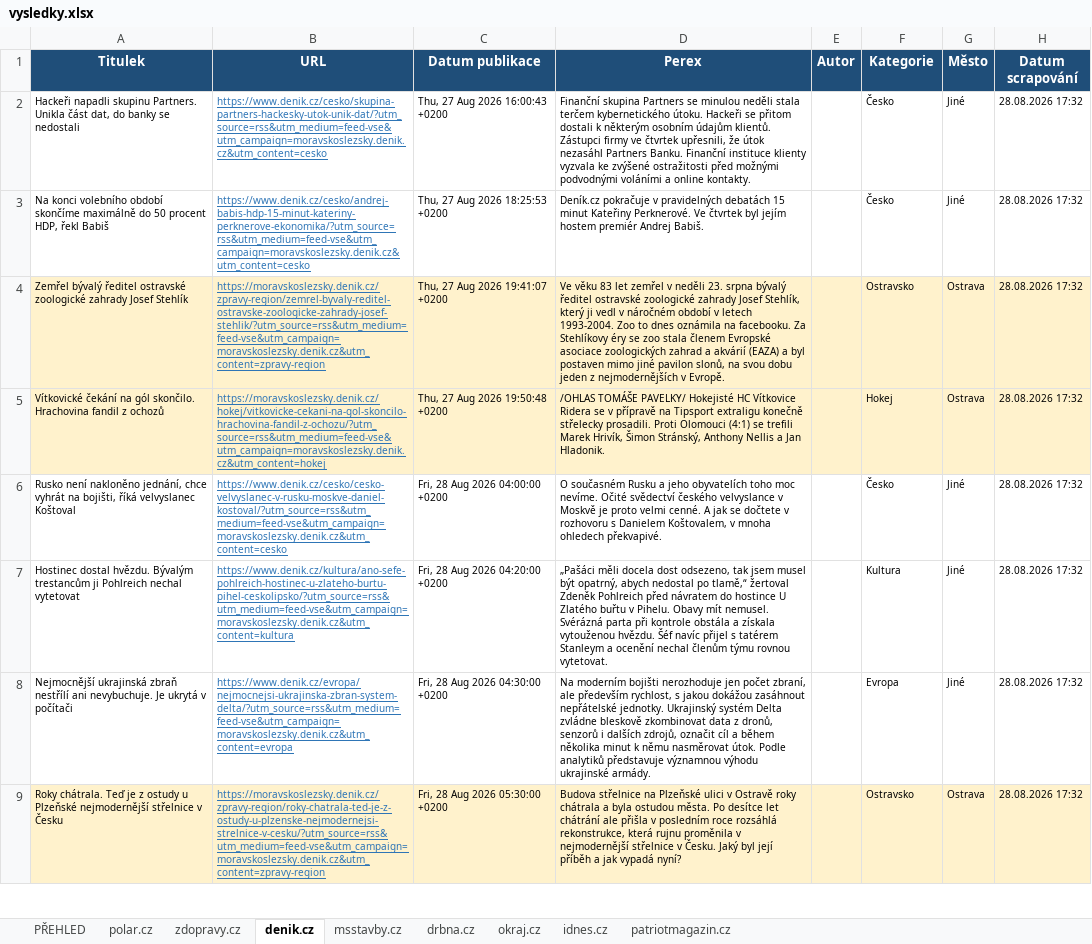
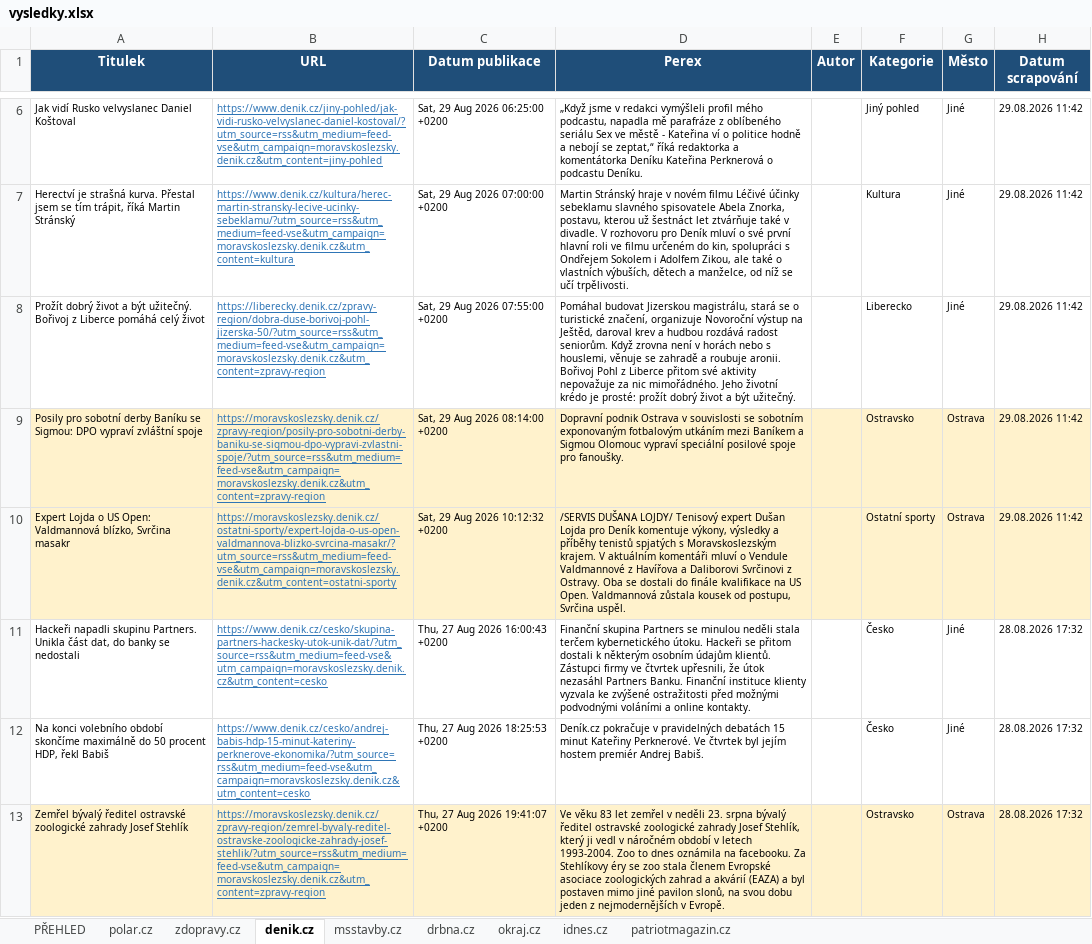
Before and after one commit to adamekcerv/scrapper_dop, an Excel workbook: vysledky.xlsx, sheet denik.cz, drawn as a sheet; only a part is shown, gaps mark what is left out; the shorter side is filled out with more unchanged rows; values as stored, in another font and other column widths than the file's, no borders; the diff covers the shown part only; the diff names each change by its address in the sheet, - before the commit and + after, or states it on an @@ line.

```diff
--- a/vysledky.xlsx (sheet denik.cz)
+++ b/vysledky.xlsx (sheet denik.cz)
+row 6: Jak vidí Rusko velvyslanec Daniel Koštoval | https://www.denik.cz/jiny-pohled/jak-vidi-rusko-velvyslanec-daniel-kostoval/?utm_source=rss&utm_medium=feed-vse&utm_campaign=moravskoslezsky.denik.cz&utm_content=jiny-pohled | Sat, 29 Aug 2026 06:25:00 +0200 | „Když jsme v redakci vymýšleli profil mého podcastu, napadla mě parafráze z oblíbeného seriálu Sex ve městě - Kateřina ví o politice hodně a nebojí se zeptat,“ říká redaktorka a komentátorka Deníku Kateřina Perknerová o podcastu Deníku. |  | Jiný pohled | Jiné | 29.08.2026 11:42
+row 7: Herectví je strašná kurva. Přestal jsem se tím trápit, říká Martin Stránský | https://www.denik.cz/kultura/herec-martin-stransky-lecive-ucinky-sebeklamu/?utm_source=rss&utm_medium=feed-vse&utm_campaign=moravskoslezsky.denik.cz&utm_content=kultura | Sat, 29 Aug 2026 07:00:00 +0200 | Martin Stránský hraje v novém filmu Léčivé účinky sebeklamu slavného spisovatele Abela Znorka, postavu, kterou už šestnáct let ztvárňuje také v divadle. V rozhovoru pro Deník mluví o své první hlavní roli ve filmu určeném do kin, spolupráci s Ondřejem Sokolem i Adolfem Zikou, ale také o vlastních výbuších, dětech a manželce, od níž se učí trpělivosti. |  | Kultura | Jiné | 29.08.2026 11:42
+row 8: Prožít dobrý život a být užitečný. Bořivoj z Liberce pomáhá celý život | https://liberecky.denik.cz/zpravy-region/dobra-duse-borivoj-pohl-jizerska-50/?utm_source=rss&utm_medium=feed-vse&utm_campaign=moravskoslezsky.denik.cz&utm_content=zpravy-region | Sat, 29 Aug 2026 07:55:00 +0200 | Pomáhal budovat Jizerskou magistrálu, stará se o turistické značení, organizuje Novoroční výstup na Ještěd, daroval krev a hudbou rozdává radost seniorům. Když zrovna není v horách nebo s houslemi, věnuje se zahradě a roubuje aronii. Bořivoj Pohl z Liberce přitom své aktivity nepovažuje za nic mimořádného. Jeho životní krédo je prosté: prožít dobrý život a být užitečný. |  | Liberecko | Jiné | 29.08.2026 11:42
+row 9: Posily pro sobotní derby Baníku se Sigmou: DPO vypraví zvláštní spoje | https://moravskoslezsky.denik.cz/zpravy-region/posily-pro-sobotni-derby-baniku-se-sigmou-dpo-vypravi-zvlastni-spoje/?utm_source=rss&utm_medium=feed-vse&utm_campaign=moravskoslezsky.denik.cz&utm_content=zpravy-region | Sat, 29 Aug 2026 08:14:00 +0200 | Dopravní podnik Ostrava v souvislosti se sobotním exponovaným fotbalovým utkáním mezi Baníkem a Sigmou Olomouc vypraví speciální posilové spoje pro fanoušky. |  | Ostravsko | Ostrava | 29.08.2026 11:42
+row 10: Expert Lojda o US Open: Valdmannová blízko, Svrčina masakr | https://moravskoslezsky.denik.cz/ostatni-sporty/expert-lojda-o-us-open-valdmannova-blizko-svrcina-masakr/?utm_source=rss&utm_medium=feed-vse&utm_campaign=moravskoslezsky.denik.cz&utm_content=ostatni-sporty | Sat, 29 Aug 2026 10:12:32 +0200 | /SERVIS DUŠANA LOJDY/ Tenisový expert Dušan Lojda pro Deník komentuje výkony, výsledky a příběhy tenistů spjatých s Moravskoslezským krajem. V aktuálním komentáři mluví o Vendule Valdmannové z Havířova a Daliborovi Svrčinovi z Ostravy. Oba se dostali do finále kvalifikace na US Open. Valdmannová zůstala kousek od postupu, Svrčina uspěl. |  | Ostatní sporty | Ostrava | 29.08.2026 11:42
```
Also changed, not shown: 4 added rows elsewhere in this sheet, sheet PŘEHLED, sheet zdopravy.cz, sheet patriotmagazin.cz, sheet idnes.cz, 2 other files.
